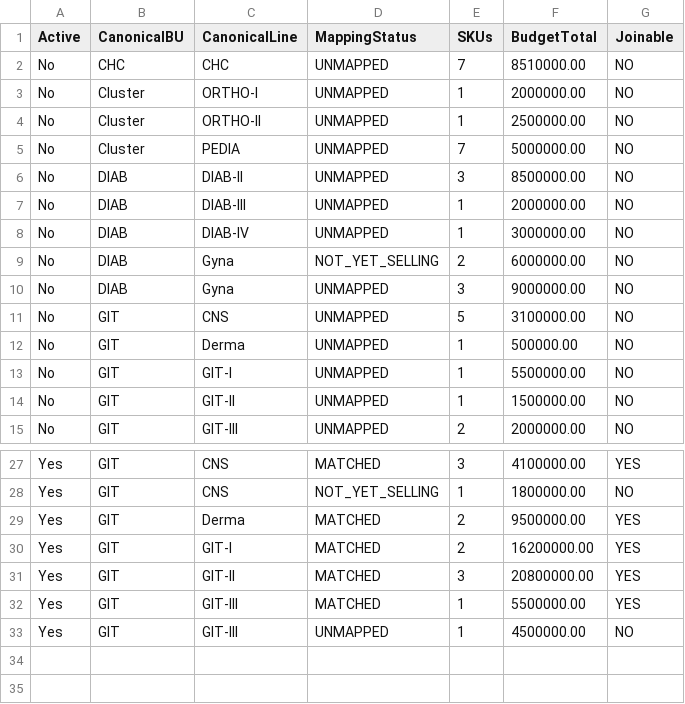
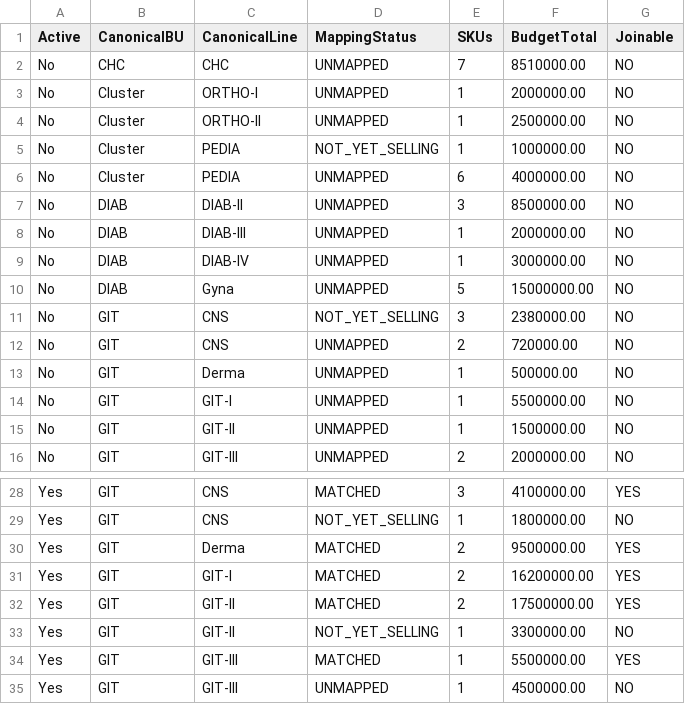
Before and after one commit to ahmedabdallahsfe-ai/zeta-intel-dashboard, a CSV file: expense/reports/active_split.csv, drawn as a sheet; only a part is shown, gaps mark what is left out.

```diff
--- a/expense/reports/active_split.csv
+++ b/expense/reports/active_split.csv
@@ -4,3 +4,4 @@ No,Cluster,ORTHO-I,UNMAPPED,1,2000000.00,NO
 No,Cluster,ORTHO-II,UNMAPPED,1,2500000.00,NO
-No,Cluster,PEDIA,UNMAPPED,7,5000000.00,NO
+No,Cluster,PEDIA,NOT_YET_SELLING,1,1000000.00,NO
+No,Cluster,PEDIA,UNMAPPED,6,4000000.00,NO
 No,DIAB,DIAB-II,UNMAPPED,3,8500000.00,NO
@@ -8,5 +9,5 @@ No,DIAB,DIAB-III,UNMAPPED,1,2000000.00,NO
 No,DIAB,DIAB-IV,UNMAPPED,1,3000000.00,NO
-No,DIAB,Gyna,NOT_YET_SELLING,2,6000000.00,NO
-No,DIAB,Gyna,UNMAPPED,3,9000000.00,NO
-No,GIT,CNS,UNMAPPED,5,3100000.00,NO
+No,DIAB,Gyna,UNMAPPED,5,15000000.00,NO
+No,GIT,CNS,NOT_YET_SELLING,3,2380000.00,NO
+No,GIT,CNS,UNMAPPED,2,720000.00,NO
 No,GIT,Derma,UNMAPPED,1,500000.00,NO
@@ -30,3 +31,4 @@ Yes,GIT,Derma,MATCHED,2,9500000.00,YES
 Yes,GIT,GIT-I,MATCHED,2,16200000.00,YES
-Yes,GIT,GIT-II,MATCHED,3,20800000.00,YES
+Yes,GIT,GIT-II,MATCHED,2,17500000.00,YES
+Yes,GIT,GIT-II,NOT_YET_SELLING,1,3300000.00,NO
 Yes,GIT,GIT-III,MATCHED,1,5500000.00,YES
```
Also changed, not shown: expense/mapping/expense_sku_map.csv, expense/reports/unmapped_skus.csv, 10 other files.
